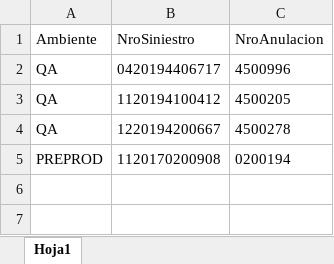
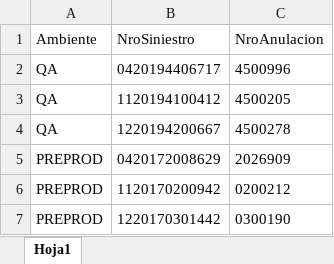
Before and after one commit to suraranorex/SuraClaims, an Excel workbook: SuraClaims/Validacion_AnulaciónPago_SISE.xlsx, sheet Hoja1, drawn as a sheet; values as stored, in another font and other column widths than the file's, no borders; removed rows and columns are numbered as before the commit, all else as after; the diff names each change by its address in the sheet, - before the commit and + after, or states it on an @@ line.

```diff
--- a/SuraClaims/Validacion_AnulaciónPago_SISE.xlsx (sheet Hoja1)
+++ b/SuraClaims/Validacion_AnulaciónPago_SISE.xlsx (sheet Hoja1)
-row 5: PREPROD | 1120170200908 | 0200194
+row 5: PREPROD | 0420172008629 | 2026909
+row 6: PREPROD | 1120170200942 | 0200212
+row 7: PREPROD | 1220170301442 | 0300190
```
Also changed, not shown: SuraClaims/Anular Pago Siniestro.xlsx, SuraClaims/AprobacionesPreviasAPago.xlsx, 17 other files.
